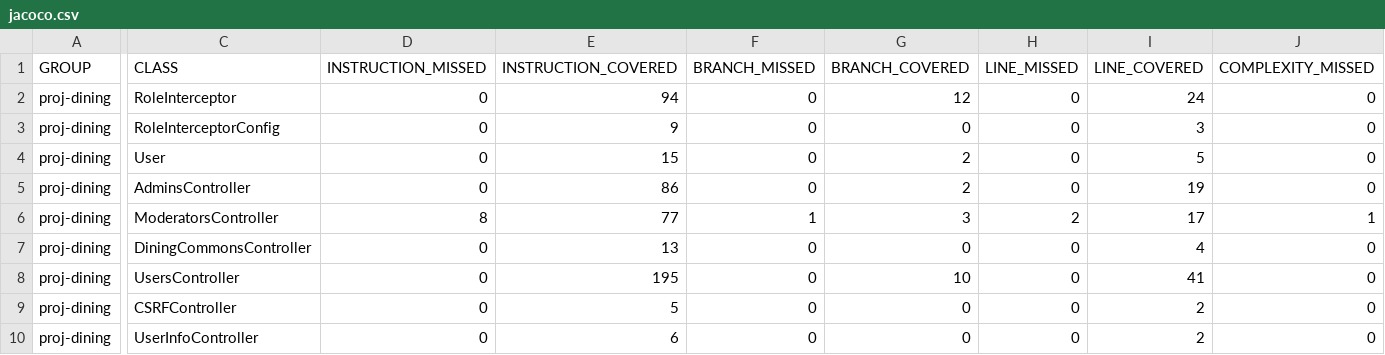
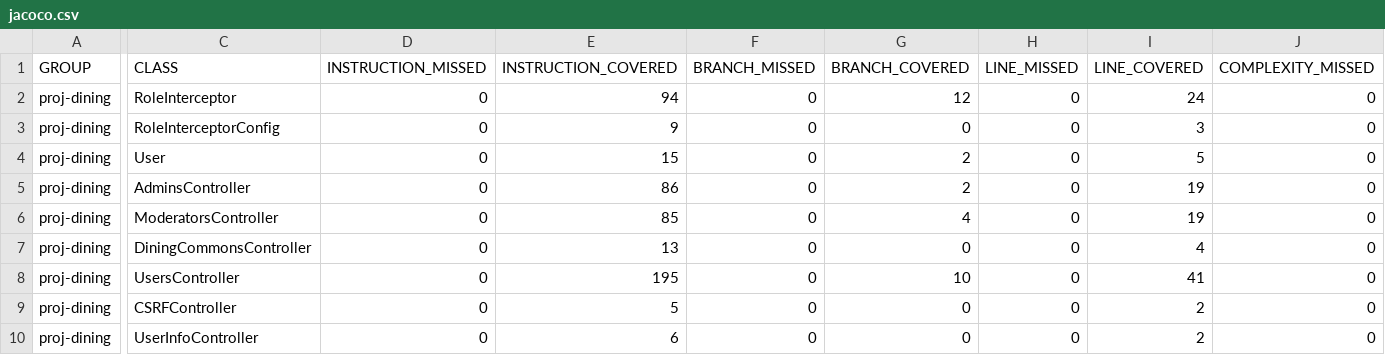
Before and after one commit to ucsb-cs156-s26/proj-dining-s26-05, a CSV file: prs/35/jacoco/jacoco.csv, drawn as a sheet; only a part is shown, gaps mark what is left out; the diff covers the shown part only; the diff names each change by its address in the sheet, - before the commit and + after, or states it on an @@ line.

```diff
--- a/prs/35/jacoco/jacoco.csv
+++ b/prs/35/jacoco/jacoco.csv
-D6 (INSTRUCTION_MISSED): 8
+D6 (INSTRUCTION_MISSED): 0
-E6 (INSTRUCTION_COVERED): 77
+E6 (INSTRUCTION_COVERED): 85
-F6 (BRANCH_MISSED): 1
+F6 (BRANCH_MISSED): 0
-G6 (BRANCH_COVERED): 3
+G6 (BRANCH_COVERED): 4
-H6 (LINE_MISSED): 2
+H6 (LINE_MISSED): 0
-I6 (LINE_COVERED): 17
+I6 (LINE_COVERED): 19
-J6 (COMPLEXITY_MISSED): 1
+J6 (COMPLEXITY_MISSED): 0
```
Also changed, not shown: 1 edited cell elsewhere in this file, 7 other files.
